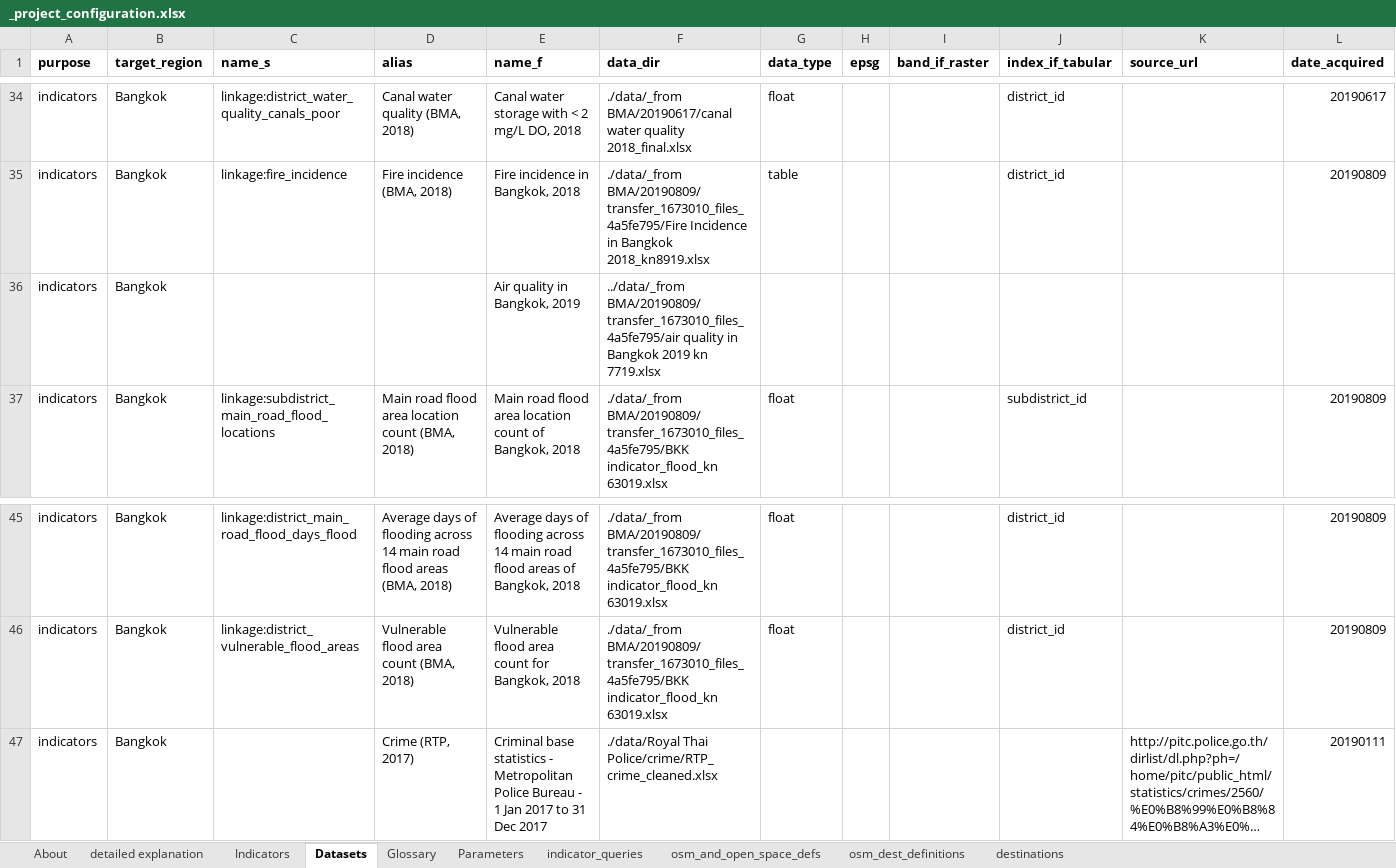
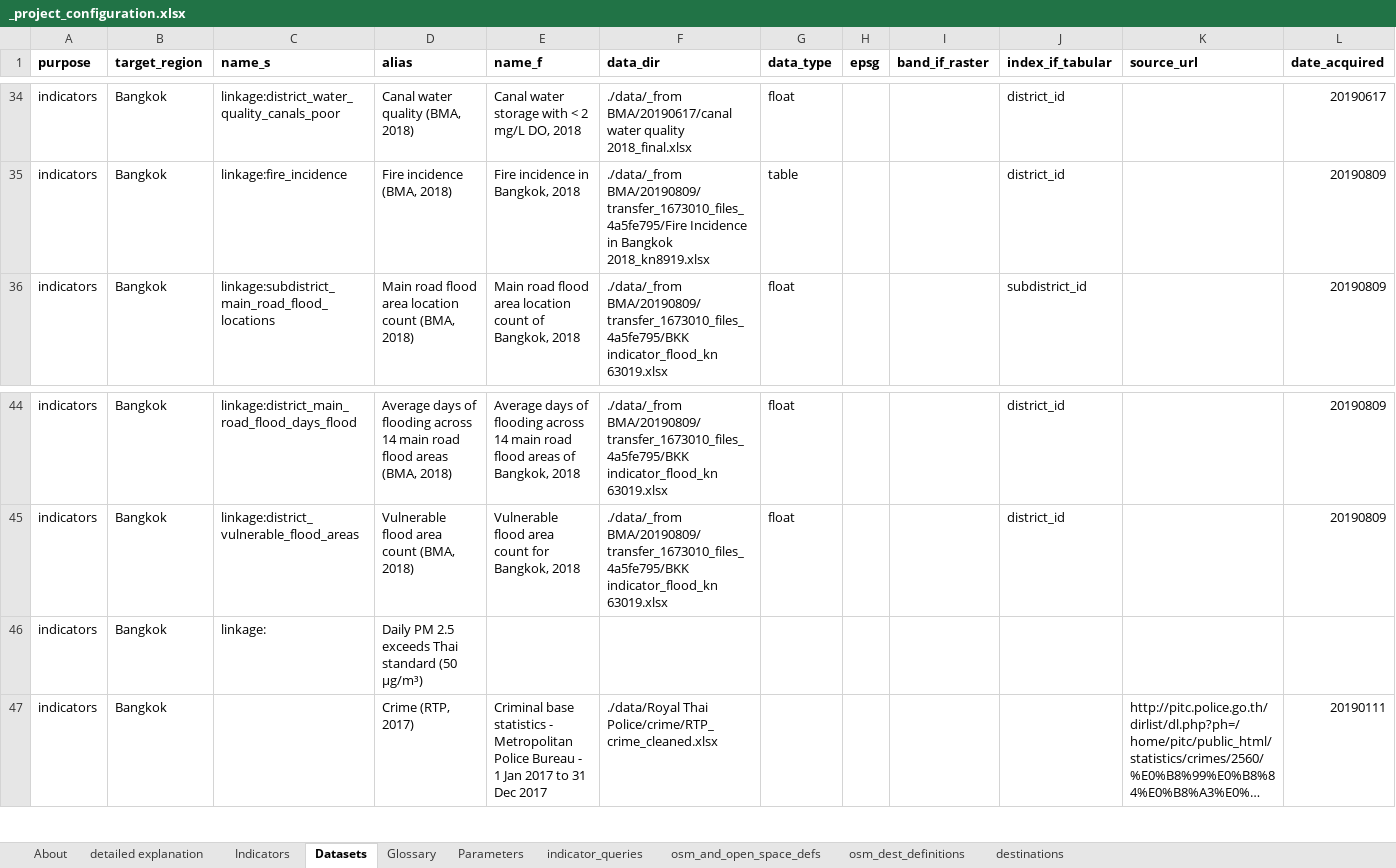
Before and after one commit to carlhiggs/spatial-urban-indicators, an Excel workbook: process/_project_configuration.xlsx, sheet Datasets, drawn as a sheet; only a part is shown, gaps mark what is left out; long unchanged cells end in …; values as stored, in another font and other column widths than the file's, no borders; removed rows and columns are numbered as before the commit, all else as after; rows hold the shown columns only; the diff names each change by its address in the sheet, - before the commit and + after, or states it on an @@ line.

Commit message:
added in script to process air quality monitoring data from air4thai

```diff
--- a/process/_project_configuration.xlsx (sheet Datasets)
+++ b/process/_project_configuration.xlsx (sheet Datasets)
-row 36: indicators | Bangkok |  |  | Air quality in Bangkok, 2019 | ../data/_from BMA/20190809/transfer_1673010_files_4a5fe795/air quality in Bangkok 2019 kn 7719.xlsx
+row 46: indicators | Bangkok | linkage: | Daily PM 2.5 exceeds Thai standard (50 µg/m³)
```
Also changed, not shown: formulas that keep their value, 2 other files.
